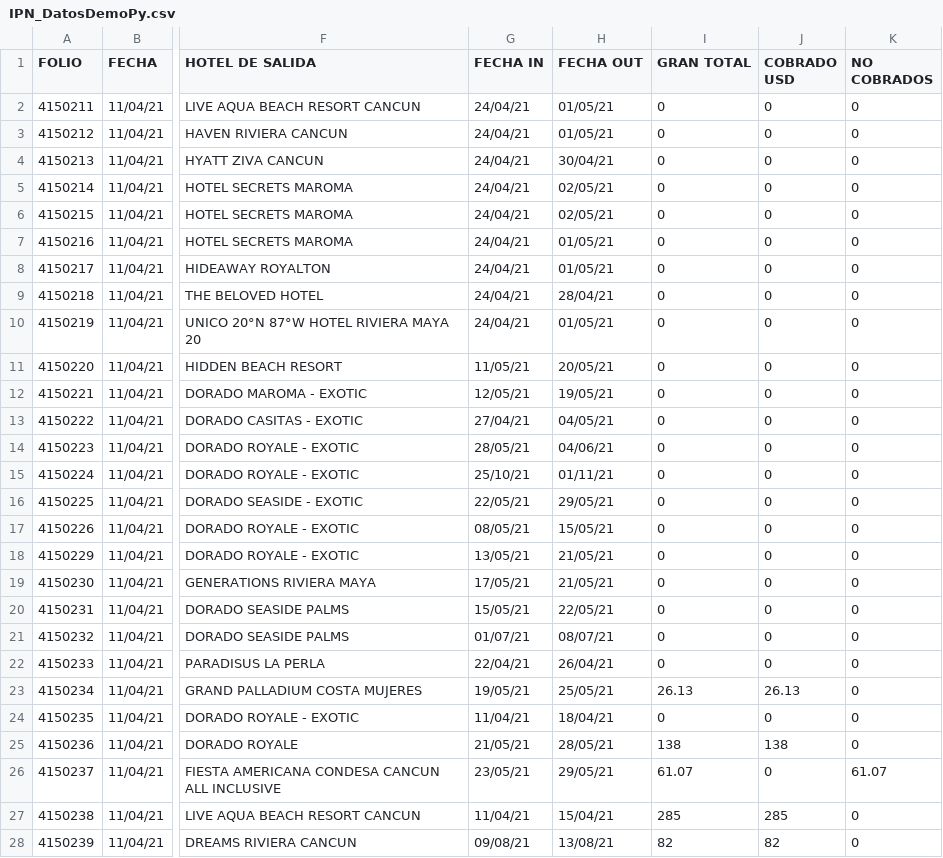
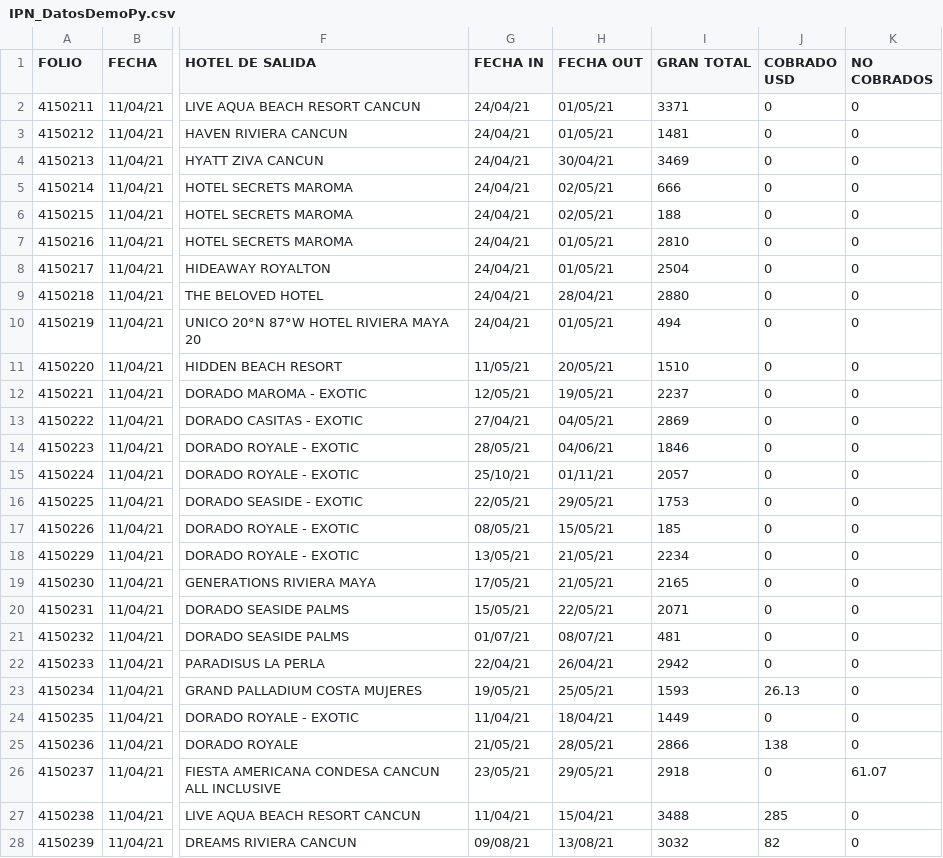
Before and after one commit to cbasultog-ipn/cursoPython, a CSV file: IPN_DatosDemoPy.csv, drawn as a sheet; only a part is shown, gaps mark what is left out; the diff covers the shown part only; the diff names each change by its address in the sheet, - before the commit and + after, or states it on an @@ line.

Commit message:
Add files via upload

```diff
--- a/IPN_DatosDemoPy.csv
+++ b/IPN_DatosDemoPy.csv
-I2 (GRAN TOTAL): 0
+I2 (GRAN TOTAL): 3371
-I3 (GRAN TOTAL): 0
+I3 (GRAN TOTAL): 1481
-I4 (GRAN TOTAL): 0
+I4 (GRAN TOTAL): 3469
-I5 (GRAN TOTAL): 0
+I5 (GRAN TOTAL): 666
-I6 (GRAN TOTAL): 0
+I6 (GRAN TOTAL): 188
-I7 (GRAN TOTAL): 0
+I7 (GRAN TOTAL): 2810
-I8 (GRAN TOTAL): 0
+I8 (GRAN TOTAL): 2504
-I9 (GRAN TOTAL): 0
+I9 (GRAN TOTAL): 2880
-I10 (GRAN TOTAL): 0
+I10 (GRAN TOTAL): 494
-I11 (GRAN TOTAL): 0
+I11 (GRAN TOTAL): 1510
-I12 (GRAN TOTAL): 0
+I12 (GRAN TOTAL): 2237
-I13 (GRAN TOTAL): 0
+I13 (GRAN TOTAL): 2869
-I14 (GRAN TOTAL): 0
+I14 (GRAN TOTAL): 1846
-I15 (GRAN TOTAL): 0
+I15 (GRAN TOTAL): 2057
-I16 (GRAN TOTAL): 0
+I16 (GRAN TOTAL): 1753
-I17 (GRAN TOTAL): 0
+I17 (GRAN TOTAL): 185
-I18 (GRAN TOTAL): 0
+I18 (GRAN TOTAL): 2234
-I19 (GRAN TOTAL): 0
+I19 (GRAN TOTAL): 2165
-I20 (GRAN TOTAL): 0
+I20 (GRAN TOTAL): 2071
-I21 (GRAN TOTAL): 0
+I21 (GRAN TOTAL): 481
-I22 (GRAN TOTAL): 0
+I22 (GRAN TOTAL): 2942
-I23 (GRAN TOTAL): 26.13
+I23 (GRAN TOTAL): 1593
-I24 (GRAN TOTAL): 0
+I24 (GRAN TOTAL): 1449
-I25 (GRAN TOTAL): 138
+I25 (GRAN TOTAL): 2866
-I26 (GRAN TOTAL): 61.07
+I26 (GRAN TOTAL): 2918
-I27 (GRAN TOTAL): 285
+I27 (GRAN TOTAL): 3488
-I28 (GRAN TOTAL): 82
+I28 (GRAN TOTAL): 3032
```
Also changed, not shown: 172 edited cells elsewhere in this file.
